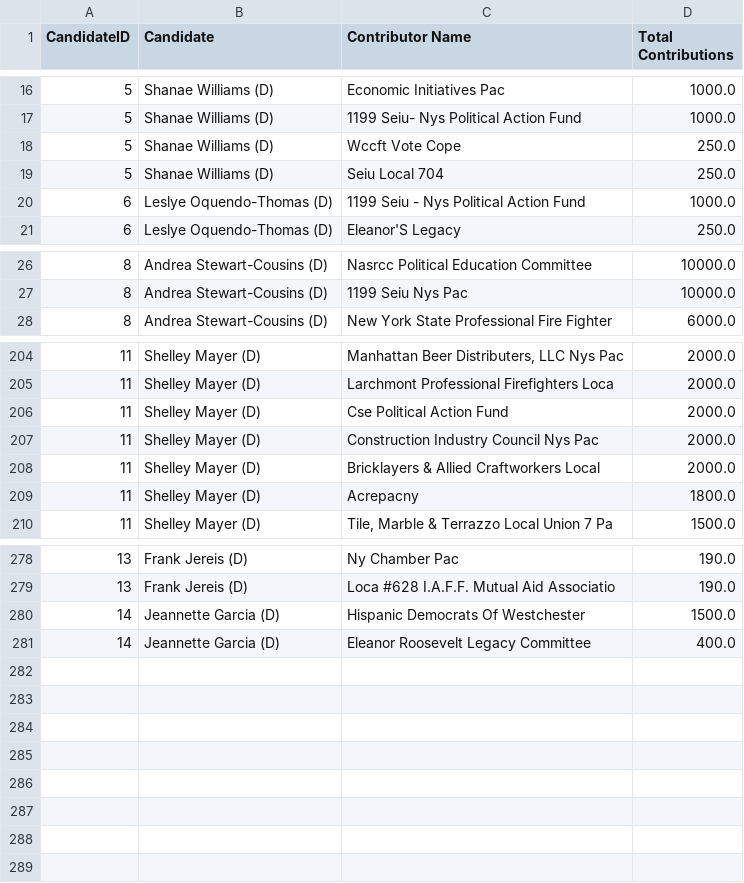
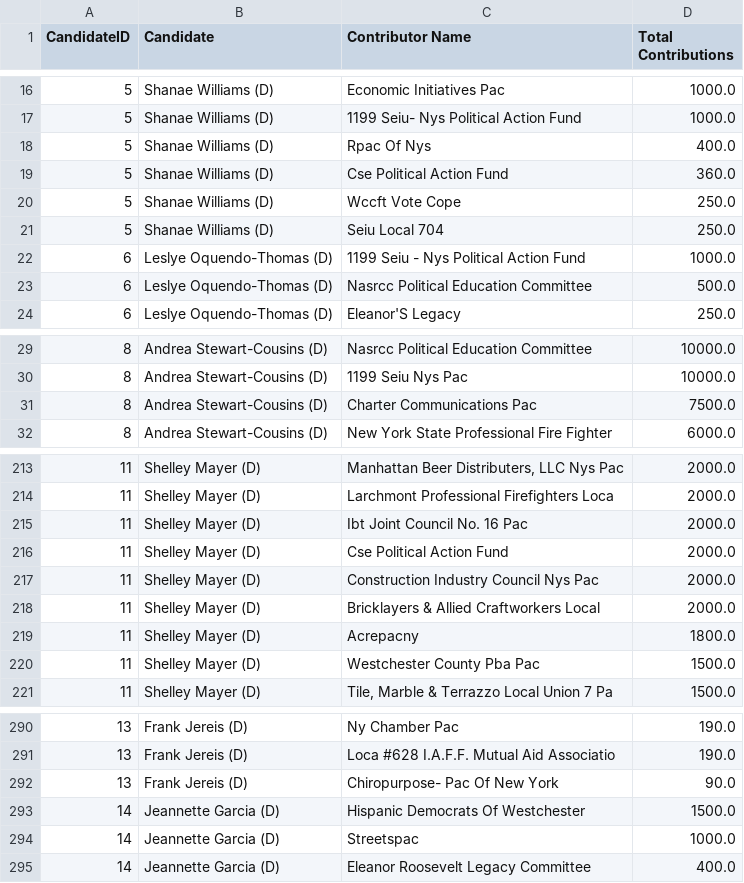
Before and after one commit to Branch-Four-Inc/leveler_campaign_finance_tracker, a CSV file: data_output/pac_contributors.csv, drawn as a sheet; only a part is shown, gaps mark what is left out; the diff covers the shown part only; the diff names each change by its address in the sheet, - before the commit and + after, or states it on an @@ line.

```diff
--- a/data_output/pac_contributors.csv
+++ b/data_output/pac_contributors.csv
+row 18: 5 | Shanae Williams (D) | Rpac Of Nys | 400.0
+row 19: 5 | Shanae Williams (D) | Cse Political Action Fund | 360.0
+row 23: 6 | Leslye Oquendo-Thomas (D) | Nasrcc Political Education Committee | 500.0
+row 31: 8 | Andrea Stewart-Cousins (D) | Charter Communications Pac | 7500.0
+row 215: 11 | Shelley Mayer (D) | Ibt Joint Council No. 16 Pac | 2000.0
+row 220: 11 | Shelley Mayer (D) | Westchester County Pba Pac | 1500.0
+row 292: 13 | Frank Jereis (D) | Chiropurpose- Pac Of New York | 90.0
+row 294: 14 | Jeannette Garcia (D) | Streetspac | 1000.0
```
Also changed, not shown: 13 added rows, 7 removed rows and 3 edited cells elsewhere in this file, data_output/all_state_perc.csv, data_output/contributor_types.csv, 5 other files.
